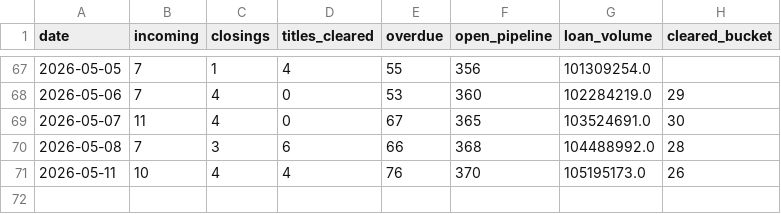
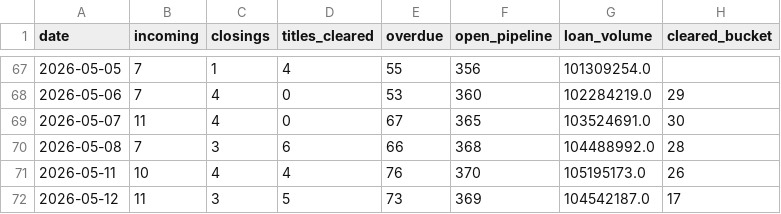
Before and after one commit to fieldstonetitlellc/disbursement-dashboard, a CSV file: history.csv, drawn as a sheet; only a part is shown, gaps mark what is left out.

Commit message:
Dashboard update 2026-05-13

```diff
--- a/history.csv
+++ b/history.csv
@@ -71 +71,2 @@ date,incoming,closings,titles_cleared,overdue,open_pipeline,loan_volume,cleared_
 2026-05-11,10,4,4,76,370,105195173.0,26
+2026-05-12,11,3,5,73,369,104542187.0,17
```
